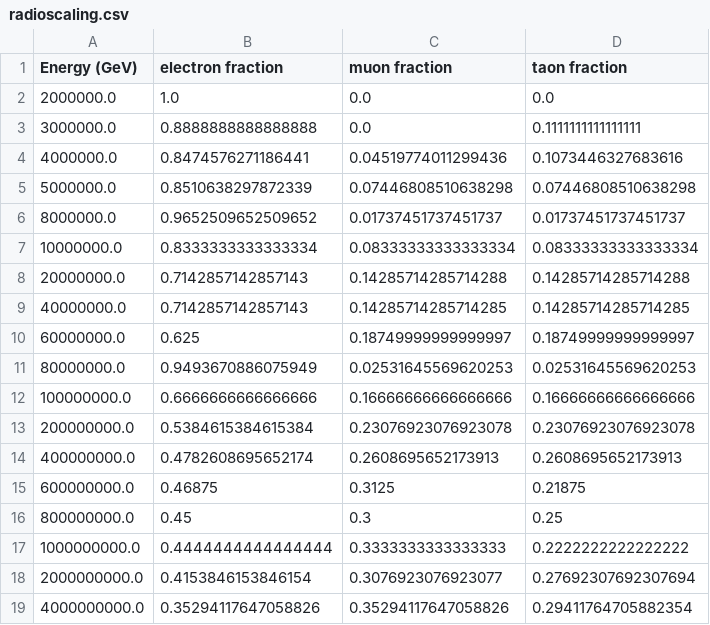
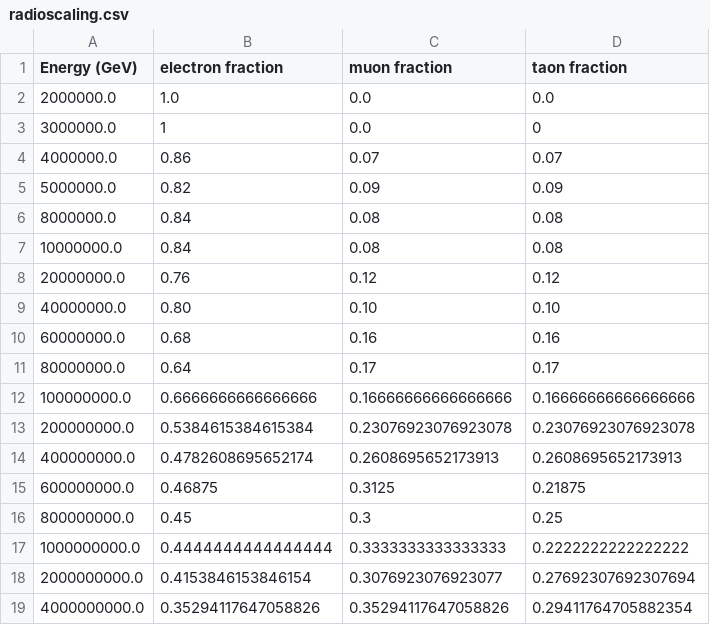
Before and after one commit to albaburgos/Harvard-Neutrinos, a CSV file: radioscaling.csv, drawn as a sheet.

```diff
--- a/radioscaling.csv
+++ b/radioscaling.csv
@@ -2,11 +2,11 @@ Energy (GeV),electron fraction,muon fraction,taon fraction
 2000000.0,1.0,0.0,0.0
-3000000.0,0.8888888888888888,0.0,0.1111111111111111
-4000000.0,0.8474576271186441,0.04519774011299436,0.1073446327683616
-5000000.0,0.8510638297872339,0.07446808510638298,0.07446808510638298
-8000000.0,0.9652509652509652,0.01737451737451737,0.01737451737451737
-10000000.0,0.8333333333333334,0.08333333333333334,0.08333333333333334
-20000000.0,0.7142857142857143,0.14285714285714288,0.14285714285714288
-40000000.0,0.7142857142857143,0.14285714285714285,0.14285714285714285
-60000000.0,0.625,0.18749999999999997,0.18749999999999997
-80000000.0,0.9493670886075949,0.02531645569620253,0.02531645569620253
+3000000.0,1,0.0,0
+4000000.0,0.86,0.07,0.07
+5000000.0,0.82,0.09,0.09
+8000000.0,0.84,0.08,0.08
+10000000.0,0.84,0.08,0.08
+20000000.0,0.76,0.12,0.12
+40000000.0,0.80,0.10,0.10
+60000000.0,0.68,0.16,0.16
+80000000.0,0.64,0.17,0.17
 100000000.0,0.6666666666666666,0.16666666666666666,0.16666666666666666
```
Also changed, not shown: nevents_per_decade.csv, 32 other files.
